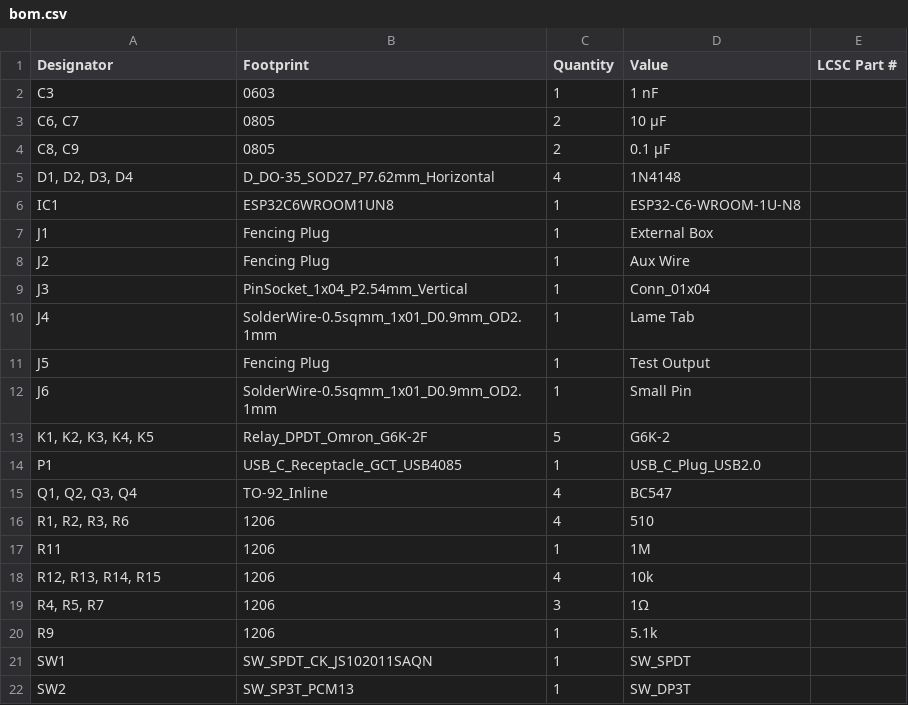
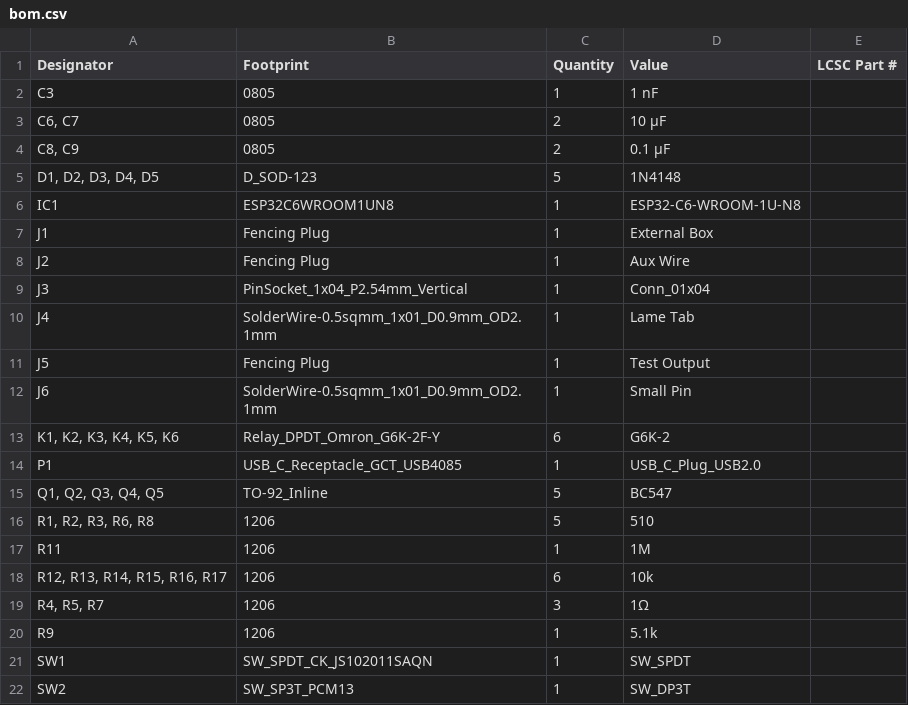
Before and after one commit to josh-lambda/fencing-tester, a CSV file: testing-schematics/Logic testing/production/bom.csv, drawn as a sheet; only a part is shown.

```diff
--- a/testing-schematics/Logic testing/production/bom.csv
+++ b/testing-schematics/Logic testing/production/bom.csv
@@ -1,6 +1,6 @@
 Designator,Footprint,Quantity,Value,LCSC Part #
-C3,0603,1,1 nF,
+C3,0805,1,1 nF,
 "C6, C7",0805,2,10 µF,
 "C8, C9",0805,2,0.1 µF,
-"D1, D2, D3, D4",D_DO-35_SOD27_P7.62mm_Horizontal,4,1N4148,
+"D1, D2, D3, D4, D5",D_SOD-123,5,1N4148,
 IC1,ESP32C6WROOM1UN8,1,ESP32-C6-WROOM-1U-N8,
@@ -12,8 +12,8 @@ J5,Fencing Plug,1,Test Output,
 J6,SolderWire-0.5sqmm_1x01_D0.9mm_OD2.1mm,1,Small Pin,
-"K1, K2, K3, K4, K5",Relay_DPDT_Omron_G6K-2F,5,G6K-2,
+"K1, K2, K3, K4, K5, K6",Relay_DPDT_Omron_G6K-2F-Y,6,G6K-2,
 P1,USB_C_Receptacle_GCT_USB4085,1,USB_C_Plug_USB2.0,
-"Q1, Q2, Q3, Q4",TO-92_Inline,4,BC547,
-"R1, R2, R3, R6",1206,4,510,
+"Q1, Q2, Q3, Q4, Q5",TO-92_Inline,5,BC547,
+"R1, R2, R3, R6, R8",1206,5,510,
 R11,1206,1,1M,
-"R12, R13, R14, R15",1206,4,10k,
+"R12, R13, R14, R15, R16, R17",1206,6,10k,
 "R4, R5, R7",1206,3,1Ω,
```
Also changed, not shown: BOM.csv, testing-schematics/Logic testing/production/designators.csv, 5 other files.
